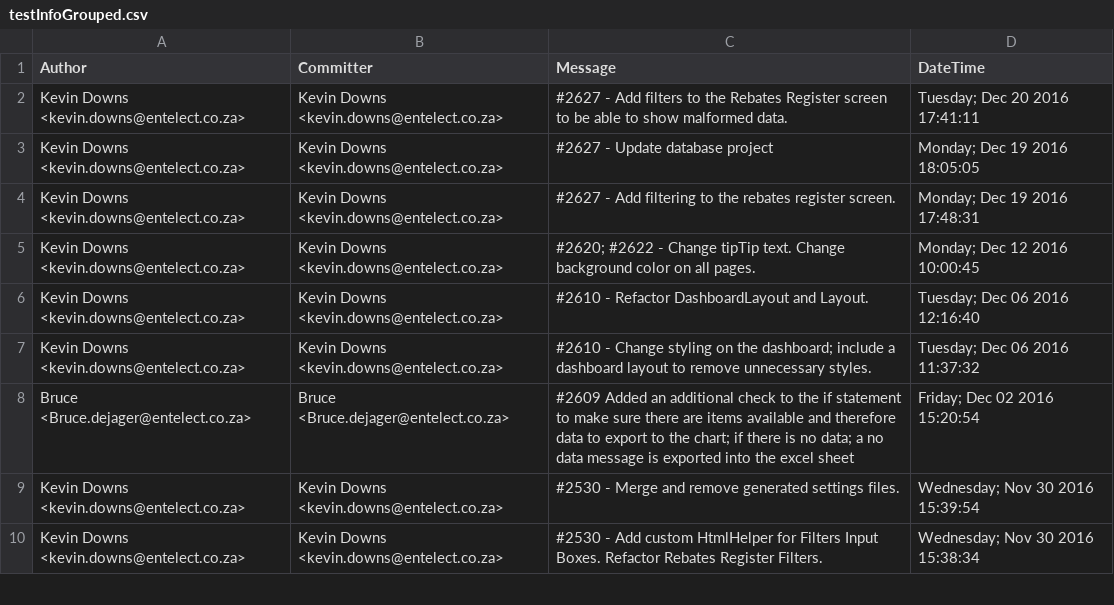
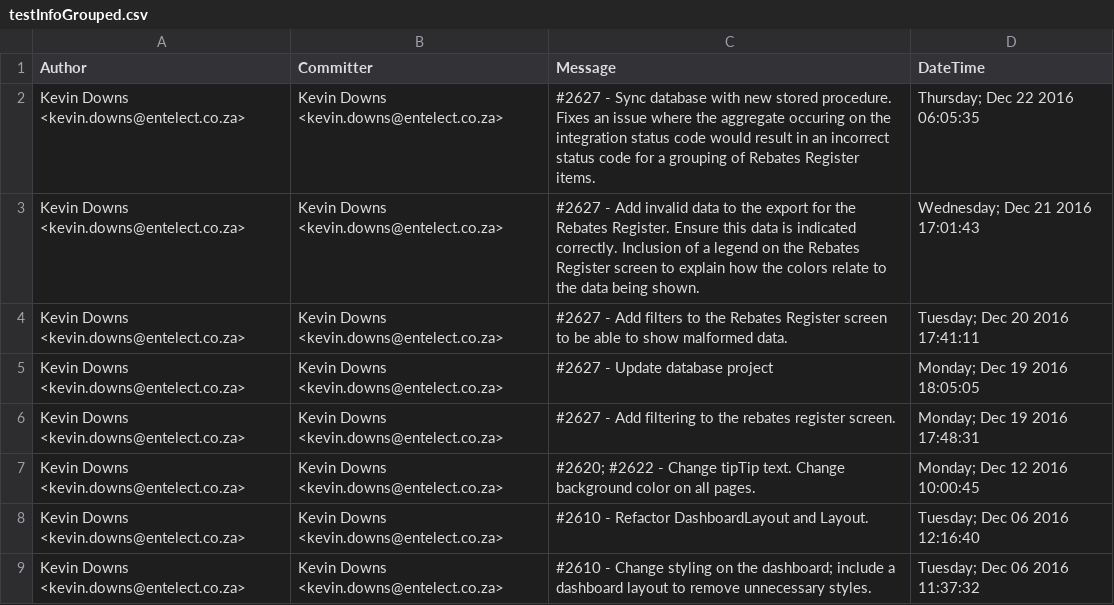
Before and after one commit to JohnOdetokun/Desmat_Git_tool, a CSV file: Output/testInfoGrouped.csv, drawn as a sheet; only a part is shown; the shorter side is filled out with more unchanged rows.

```diff
--- a/Output/testInfoGrouped.csv
+++ b/Output/testInfoGrouped.csv
@@ -1,2 +1,4 @@
 Author, Committer, Message, DateTime
+Kevin Downs <kevin.downs@entelect.co.za>,Kevin Downs <kevin.downs@entelect.co.za>,#2627 - Sync database with new stored procedure. Fixes an issue where the aggregate occuring on the integration status code would result in an incorrect status code for a grouping of Rebates Register items.,Thursday; Dec 22 2016 06:05:35
+Kevin Downs <kevin.downs@entelect.co.za>,Kevin Downs <kevin.downs@entelect.co.za>,#2627 - Add invalid data to the export for the Rebates Register. Ensure this data is indicated correctly. Inclusion of a legend on the Rebates Register screen to explain how the colors relate to the data being shown.,Wednesday; Dec 21 2016 17:01:43
 Kevin Downs <kevin.downs@entelect.co.za>,Kevin Downs <kevin.downs@entelect.co.za>,#2627 - Add filters to the Rebates Register screen to be able to show malformed data.,Tuesday; Dec 20 2016 17:41:11
```
Also changed, not shown: Output/testInfoPhrase.csv, 10 other files.
